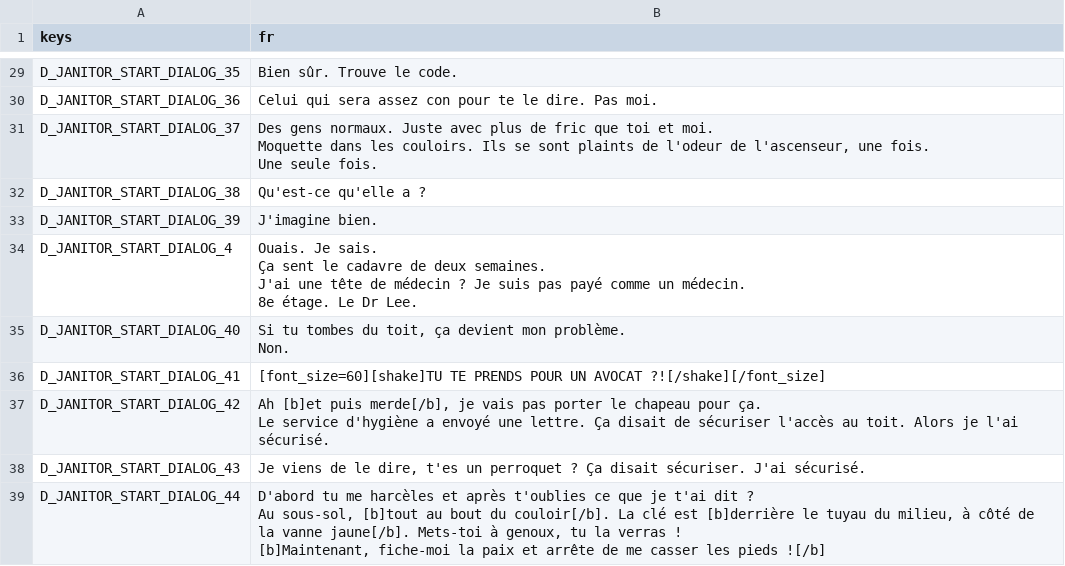
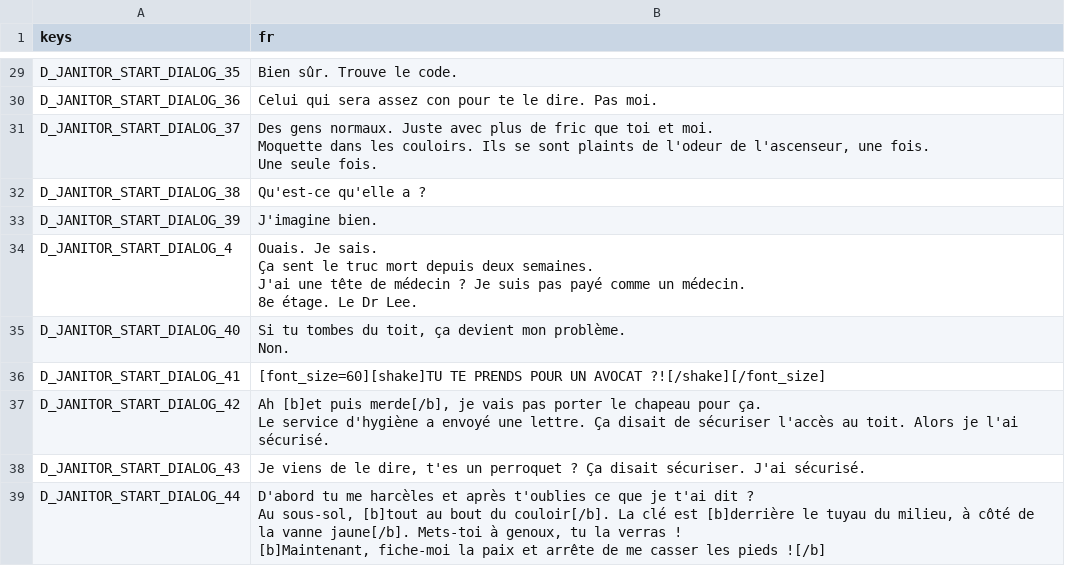
Before and after one commit to Mbappinho/MOLDRISE-FR-Traduction, a CSV file: translations/fr/dialog_janitor.csv, drawn as a sheet; only a part is shown, gaps mark what is left out.

```diff
--- a/translations/fr/dialog_janitor.csv
+++ b/translations/fr/dialog_janitor.csv
@@ -37,6 +37,6 @@ D_JANITOR_START_DIALOG_38,Qu'est-ce qu'elle a ?
 D_JANITOR_START_DIALOG_39,J'imagine bien.
-D_JANITOR_START_DIALOG_4,"Ouais. Je sais.
-Ça sent le cadavre de deux semaines.
-J'ai une tête de médecin ? Je suis pas payé comme un médecin.
-8e étage. Le Dr Lee."
+D_JANITOR_START_DIALOG_4,"Ouais. Je sais.
+Ça sent le truc mort depuis deux semaines.
+J'ai une tête de médecin ? Je suis pas payé comme un médecin.
+8e étage. Le Dr Lee."
 D_JANITOR_START_DIALOG_40,"Si tu tombes du toit, ça devient mon problème.
```
Also changed, not shown: translations/fr/dialog_defector.csv, translations/fr/dialog_lawyer.csv, 10 other files.
